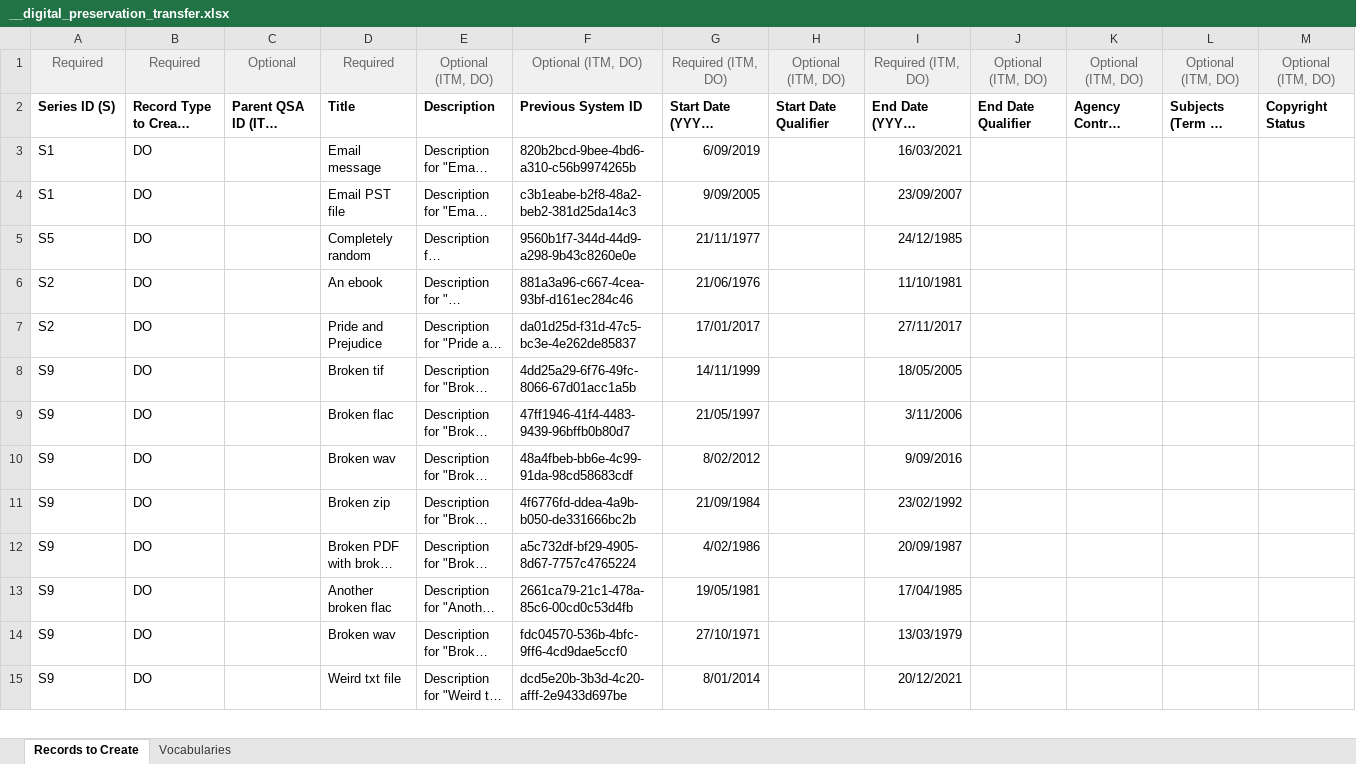
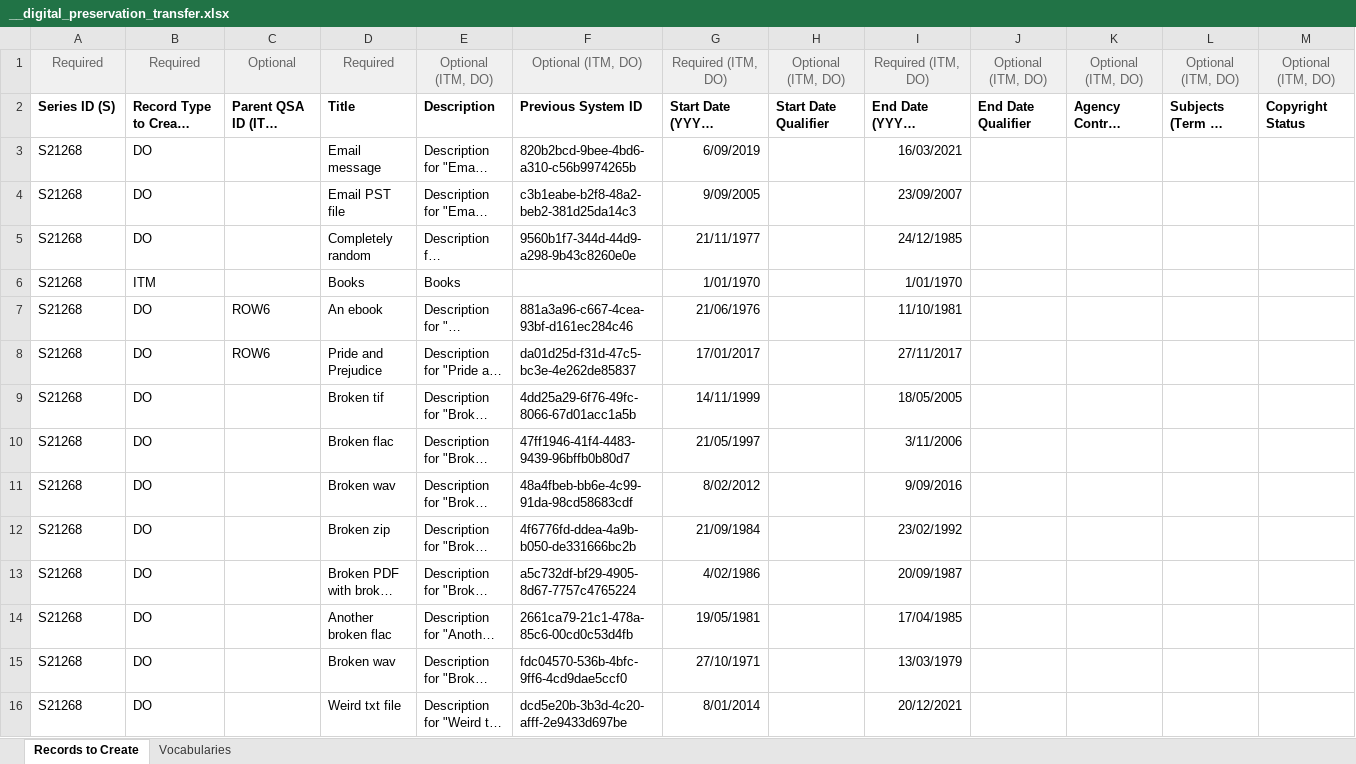
Before and after one commit to hudmol/digipres_test_corpus, an Excel workbook: __digital_preservation_transfer.xlsx, sheet Records to Create, drawn as a sheet; only a part is shown; long unchanged cells end in …; values as stored, in another font and other column widths than the file's, no borders; addresses are those after the commit; rows hold the shown columns only; the diff covers the shown part only; the diff names each change by its address in the sheet, - before the commit and + after, or states it on an @@ line.

```diff
--- a/__digital_preservation_transfer.xlsx (sheet Records to Create)
+++ b/__digital_preservation_transfer.xlsx (sheet Records to Create)
-A3:A4: S1
+A3:A4: S21268
-A5: S5
+A5: S21268
+row 6: S21268 | ITM |  | Books | Books |  | 1/01/1970 |  | 1/01/1970
-A7:A8: S2
+A7:A8: S21268
-C7:C8: (empty)
+C7:C8: ROW6
-A9:A16: S9
+A9:A16: S21268
```
Also changed, not shown: 4 added rows, 2 removed rows and 23 edited cells elsewhere in this sheet, 1 other file.
